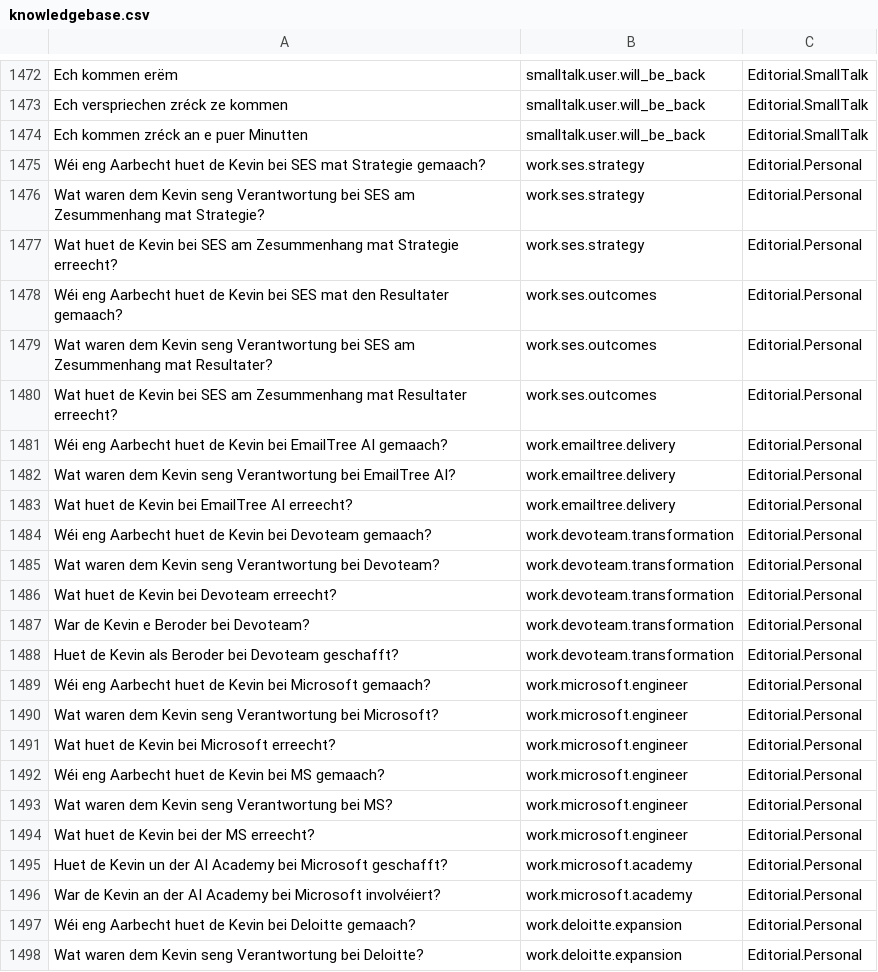
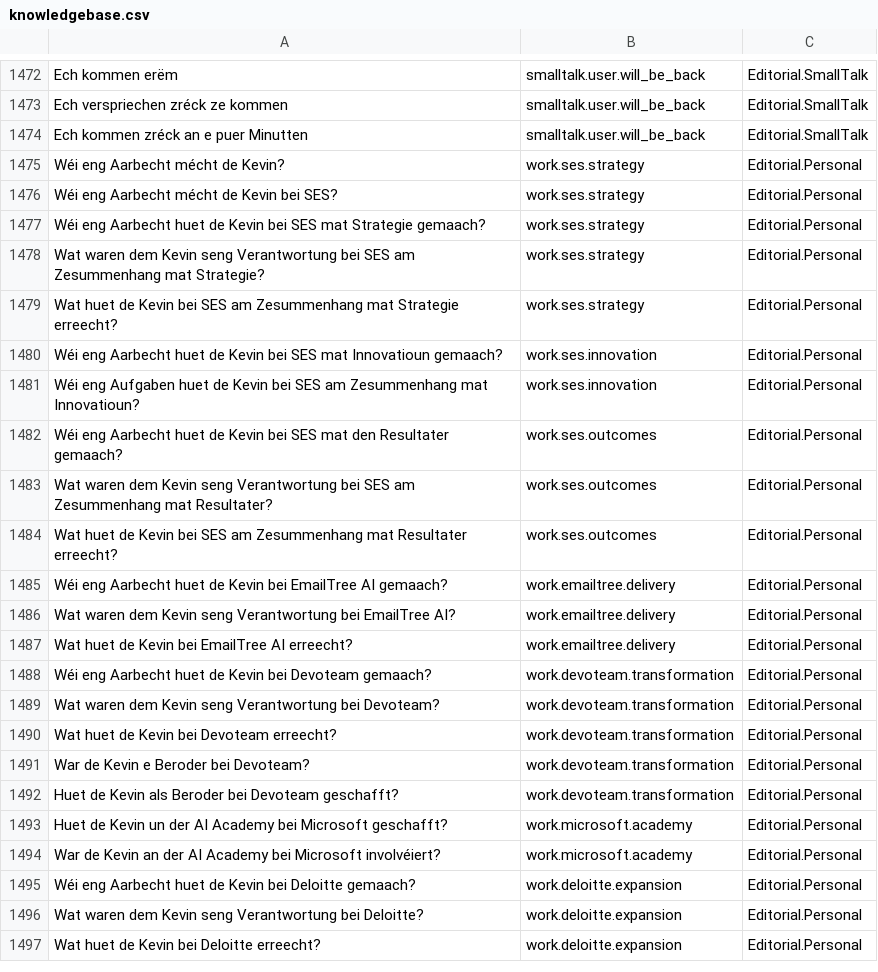
Before and after one commit to typekev/typekev-bot, a CSV file: src/bots/lu/knowledgebase.csv, drawn as a sheet; only a part is shown, gaps mark what is left out; the shorter side is filled out with more unchanged rows; removed rows and columns are numbered as before the commit, all else as after; the diff names each change by its address in the sheet, - before the commit and + after, or states it on an @@ line.

```diff
--- a/src/bots/lu/knowledgebase.csv
+++ b/src/bots/lu/knowledgebase.csv
+row 1475: Wéi eng Aarbecht mécht de Kevin? | work.ses.strategy | Editorial.Personal
+row 1476: Wéi eng Aarbecht mécht de Kevin bei SES? | work.ses.strategy | Editorial.Personal
+row 1480: Wéi eng Aarbecht huet de Kevin bei SES mat Innovatioun gemaach? | work.ses.innovation | Editorial.Personal
+row 1481: Wéi eng Aufgaben huet de Kevin bei SES am Zesummenhang mat Innovatioun? | work.ses.innovation | Editorial.Personal
-row 1489: Wéi eng Aarbecht huet de Kevin bei Microsoft gemaach? | work.microsoft.engineer | Editorial.Personal
-row 1490: Wat waren dem Kevin seng Verantwortung bei Microsoft? | work.microsoft.engineer | Editorial.Personal
-row 1491: Wat huet de Kevin bei Microsoft erreecht? | work.microsoft.engineer | Editorial.Personal
-row 1492: Wéi eng Aarbecht huet de Kevin bei MS gemaach? | work.microsoft.engineer | Editorial.Personal
-row 1493: Wat waren dem Kevin seng Verantwortung bei MS? | work.microsoft.engineer | Editorial.Personal
-row 1494: Wat huet de Kevin bei der MS erreecht? | work.microsoft.engineer | Editorial.Personal
```
Also changed, not shown: src/bots/de/knowledgebase.csv, src/bots/en/knowledgebase.csv, 13 other files.
